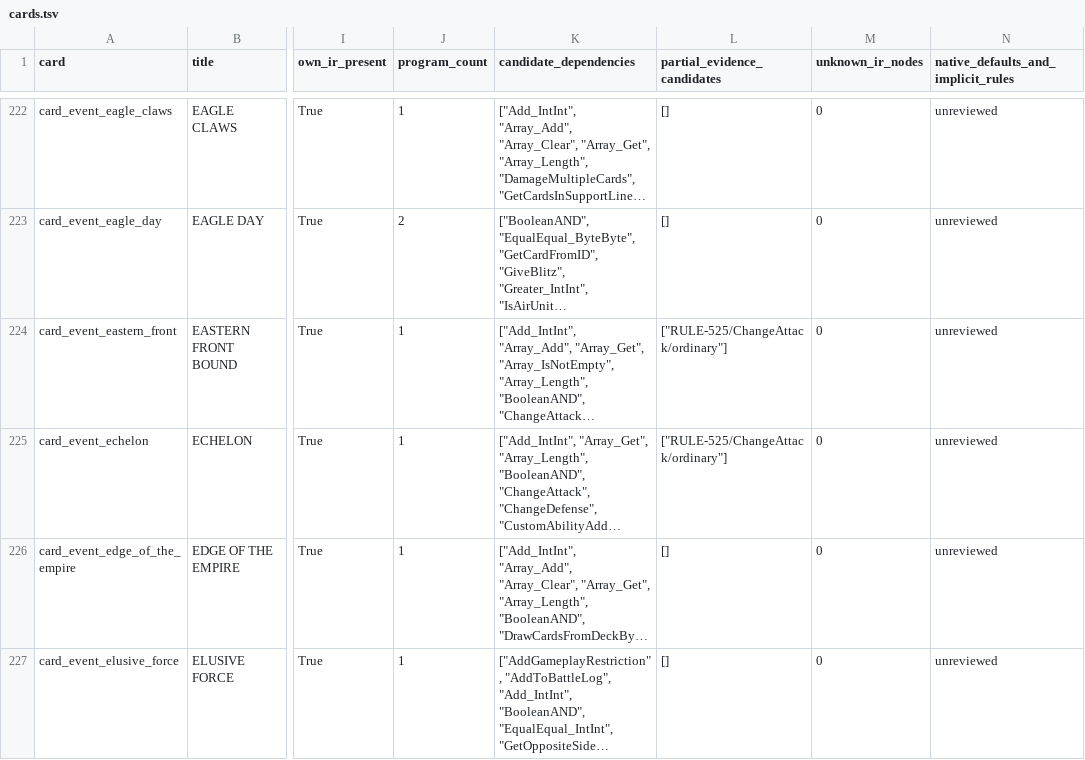
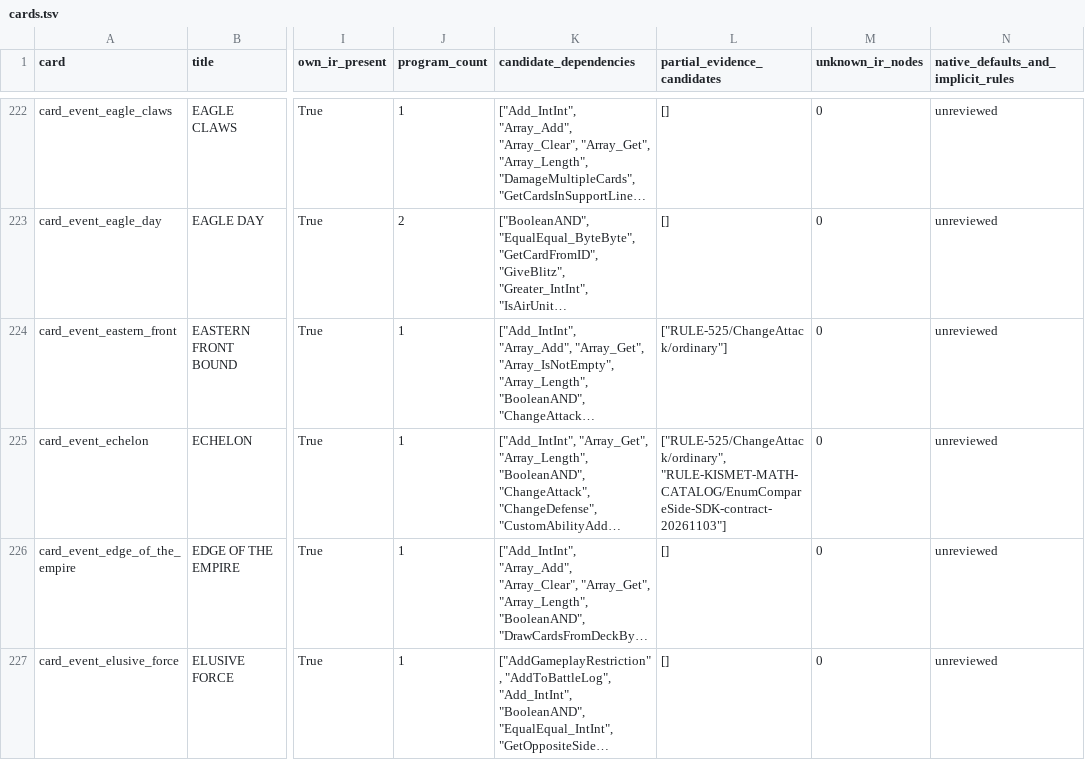
Before and after one commit to Xuewu-awa/KLink-bot, a TSV file: out/audit/coverage-matrix/cards.tsv, drawn as a sheet; only a part is shown, gaps mark what is left out; long unchanged cells end in …; the diff covers the shown part only; the diff names each change by its address in the sheet, - before the commit and + after, or states it on an @@ line.

Commit message:
audit: bind EnumCompareSide SDK contract

```diff
--- a/out/audit/coverage-matrix/cards.tsv
+++ b/out/audit/coverage-matrix/cards.tsv
-L225 (partial_evidence_candidates): ["RULE-525/ChangeAttack/ordinary"]
+L225 (partial_evidence_candidates): ["RULE-525/ChangeAttack/ordinary", "RULE-KISMET-MATH-CATALOG/EnumCompareSide-SDK-contract-20261103"]
```
Also changed, not shown: 51 edited cells elsewhere in this file, out/audit/coverage-matrix/dependencies.tsv, out/audit/coverage-matrix/open_items.tsv, 10 other files.
